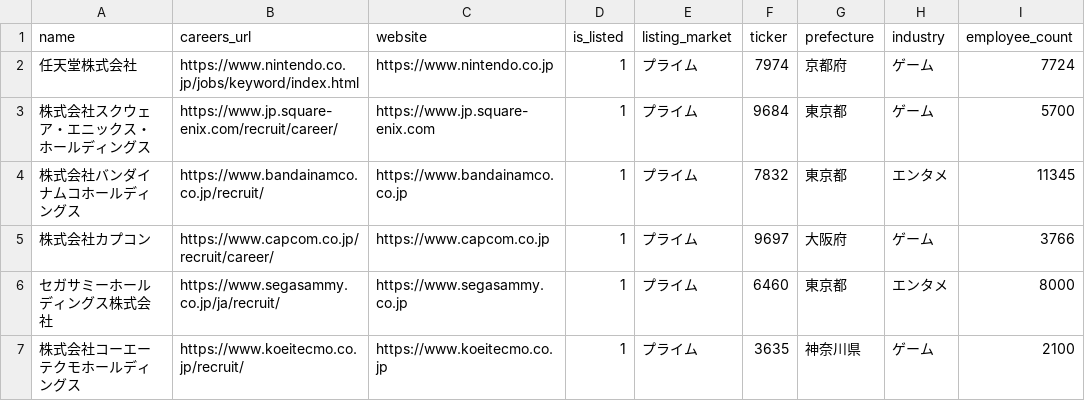
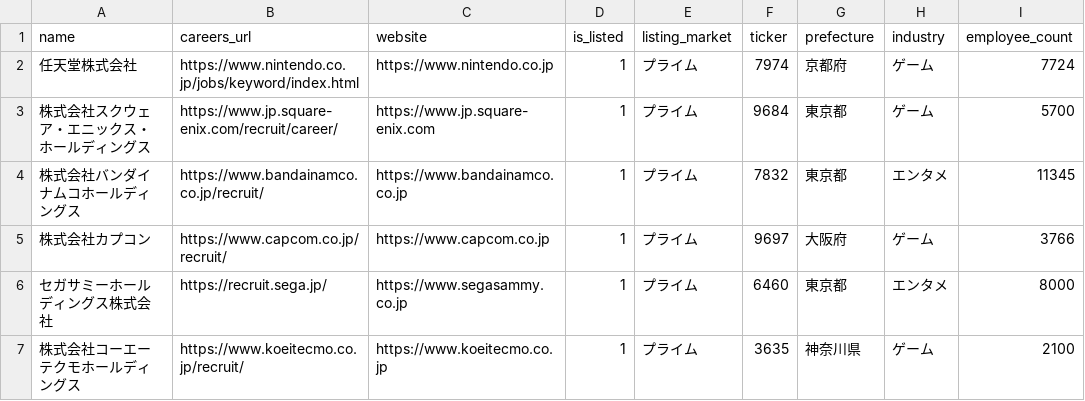
Before and after one commit to tatsumi611216-source/noe-match, a CSV file: sourcing/seeds/game_companies.csv, drawn as a sheet; only a part is shown; the diff names each change by its address in the sheet, - before the commit and + after, or states it on an @@ line.

```diff
--- a/sourcing/seeds/game_companies.csv
+++ b/sourcing/seeds/game_companies.csv
-B5 (careers_url): https://www.capcom.co.jp/recruit/career/
+B5 (careers_url): https://www.capcom.co.jp/recruit/
-B6 (careers_url): https://www.segasammy.co.jp/ja/recruit/
+B6 (careers_url): https://recruit.sega.jp/
```
Also changed, not shown: 2 other files.
